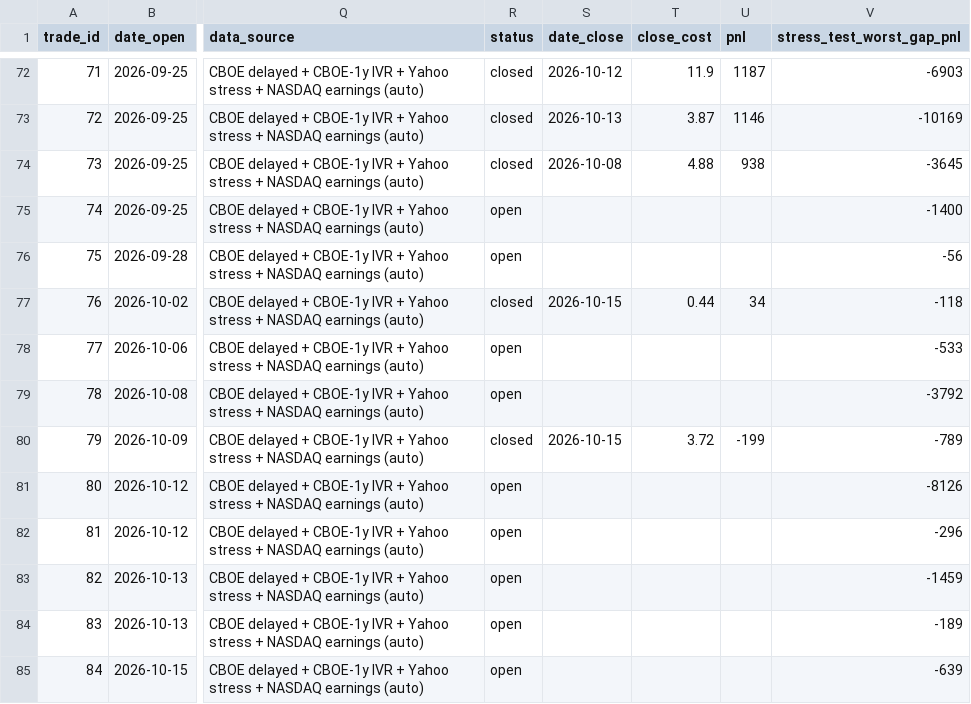
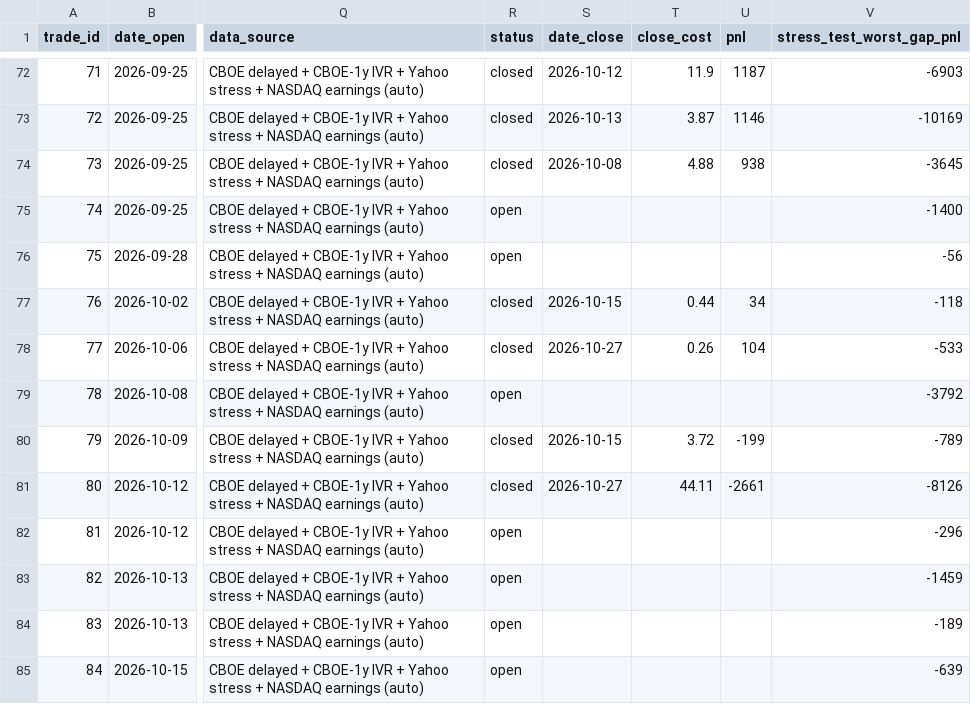
Before and after one commit to daugpinigu/tt-strangle-dashboard, a CSV file: ledger.csv, drawn as a sheet; only a part is shown, gaps mark what is left out; the diff names each change by its address in the sheet, - before the commit and + after, or states it on an @@ line.

```diff
--- a/ledger.csv
+++ b/ledger.csv
-R78 (status): open
+R78 (status): closed
-S78 (date_close): (empty)
+S78 (date_close): 2026-10-27
-T78 (close_cost): (empty)
+T78 (close_cost): 0.26
-U78 (pnl): (empty)
+U78 (pnl): 104
-R81 (status): open
+R81 (status): closed
-S81 (date_close): (empty)
+S81 (date_close): 2026-10-27
-T81 (close_cost): (empty)
+T81 (close_cost): 44.11
-U81 (pnl): (empty)
+U81 (pnl): -2661
```
Also changed, not shown: 4 other files.
